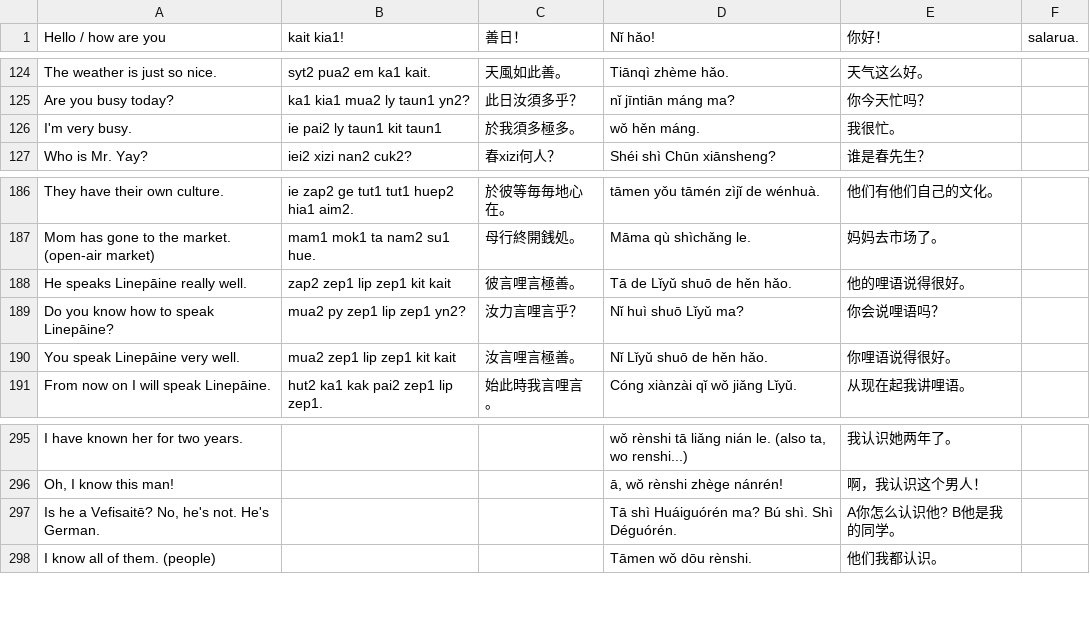
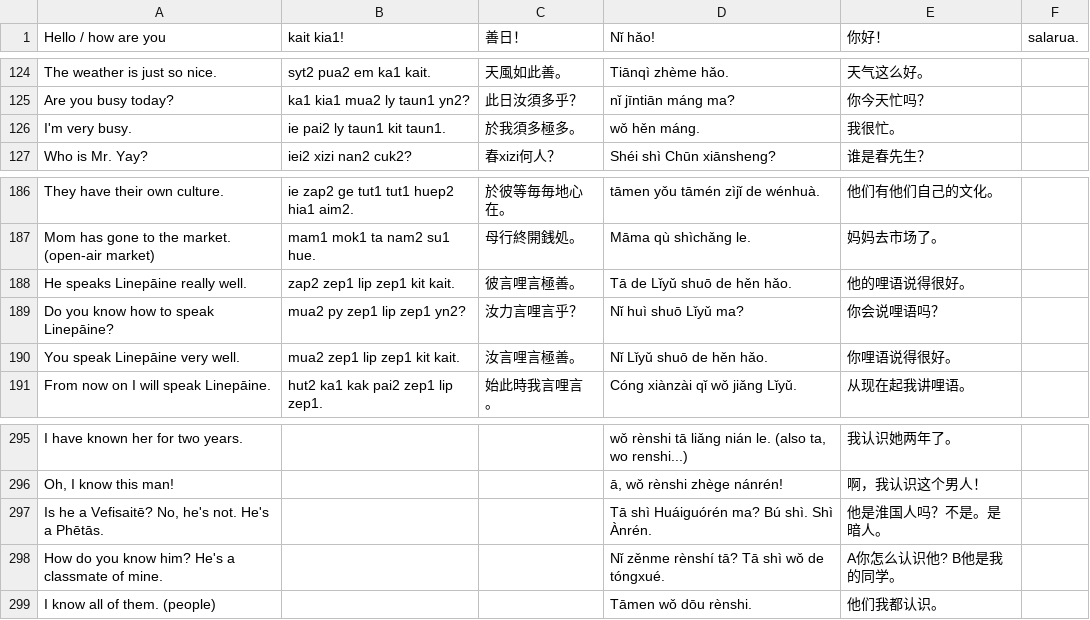
Before and after one commit to jurliyuuri/spoonfed_pekzep, a TSV file: raw/Spoonfed Pekzep - SpoonfedPekzep.tsv, drawn as a sheet; only a part is shown, gaps mark what is left out.

```diff
--- a/raw/Spoonfed Pekzep - SpoonfedPekzep.tsv
+++ b/raw/Spoonfed Pekzep - SpoonfedPekzep.tsv
@@ -125,3 +125,3 @@ The weather is just so nice.	syt2 pua2 em ka1 kait.	天風如此善。	Tiānqì
 Are you busy today?	ka1 kia1 mua2 ly taun1 yn2?	此日汝須多乎？	nǐ jīntiān máng ma?	你今天忙吗？	
-I'm very busy.	ie pai2 ly taun1 kit taun1	於我須多極多。	wǒ hěn máng. 	我很忙。	
+I'm very busy.	ie pai2 ly taun1 kit taun1.	於我須多極多。	wǒ hěn máng. 	我很忙。	
 Who is Mr. Yay?	iei2 xizi nan2 cuk2?	春xizi何人？	Shéi shì Chūn xiānsheng?	谁是春先生？	
@@ -187,5 +187,5 @@ They have their own culture.	ie zap2 ge tut1 tut1 huep2 hia1 aim2.	於彼等毎
 Mom has gone to the market. (open-air market)	mam1 mok1 ta nam2 su1 hue.	母行終開銭処。	Māma qù shìchǎng le.	妈妈去市场了。	
-He speaks Linepāine really well.	zap2 zep1 lip zep1 kit kait	彼言哩言極善。	Tā de Lǐyǔ shuō de hěn hǎo.	他的哩语说得很好。	
+He speaks Linepāine really well.	zap2 zep1 lip zep1 kit kait.	彼言哩言極善。	Tā de Lǐyǔ shuō de hěn hǎo.	他的哩语说得很好。	
 Do you know how to speak Linepāine?	mua2 py zep1 lip zep1 yn2?	汝力言哩言乎？	Nǐ huì shuō Lǐyǔ ma?	你会说哩语吗？	
-You speak Linepāine very well.	mua2 zep1 lip zep1 kit kait	汝言哩言極善。	Nǐ Lǐyǔ shuō de hěn hǎo.	你哩语说得很好。	
+You speak Linepāine very well.	mua2 zep1 lip zep1 kit kait.	汝言哩言極善。	Nǐ Lǐyǔ shuō de hěn hǎo.	你哩语说得很好。	
 From now on I will speak Linepāine.	hut2 ka1 kak pai2 zep1 lip zep1.	始此時我言哩言。	Cóng xiànzài qǐ wǒ jiǎng Lǐyǔ.	从现在起我讲哩语。	
@@ -296,3 +296,4 @@ I have known her for two years.			wǒ rènshi tā liǎng nián le. (also ta, wo
 Oh, I know this man!			ā, wǒ rènshi zhège nánrén!	啊，我认识这个男人！	
-Is he a Vefisaitē? No, he's not. He's German.			Tā shì Huáiguórén ma? Bú shì. Shì Déguórén.	A你怎么认识他? B他是我的同学。	
+Is he a Vefisaitē? No, he's not. He's a Phētās.			Tā shì Huáiguórén ma? Bú shì. Shì Ànrén.	他是淮国人吗？不是。是暗人。	
+How do you know him? He's a classmate of mine.			Nǐ zěnme rènshí tā? Tā shì wǒ de tóngxué.	A你怎么认识他? B他是我的同学。	
 I know all of them. (people)			Tāmen wǒ dōu rènshi.	他们我都认识。	
```
Also changed, not shown: 5 other files.
